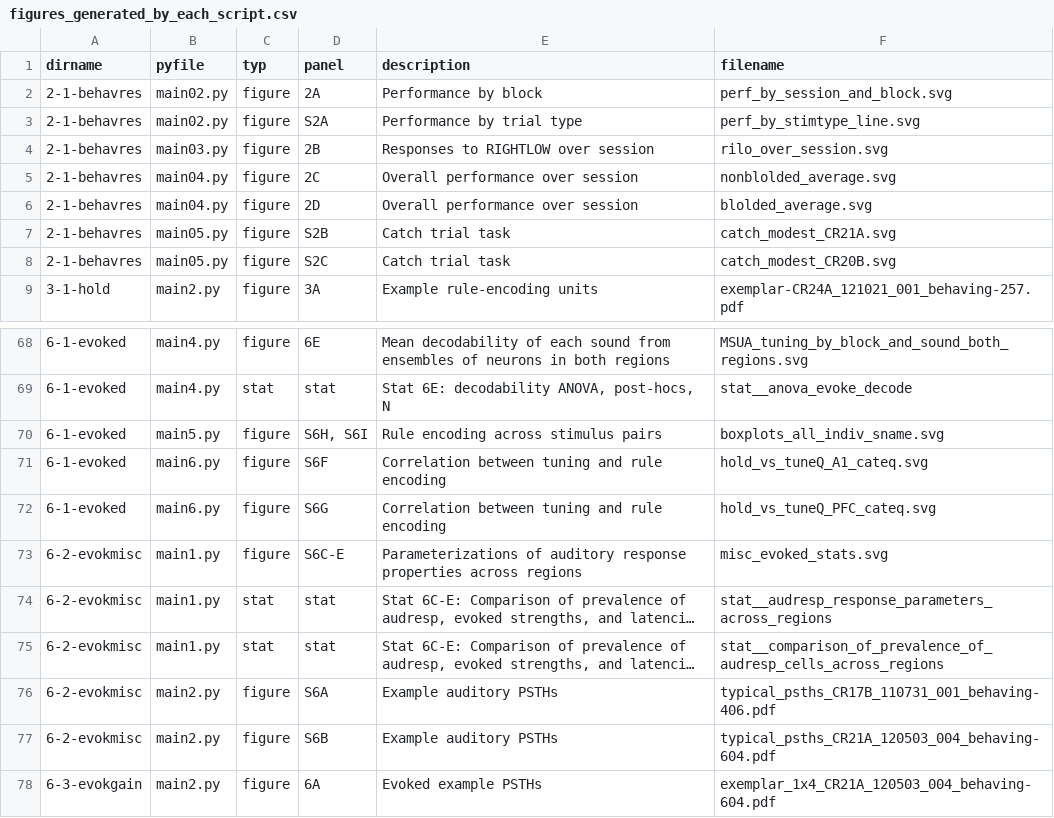
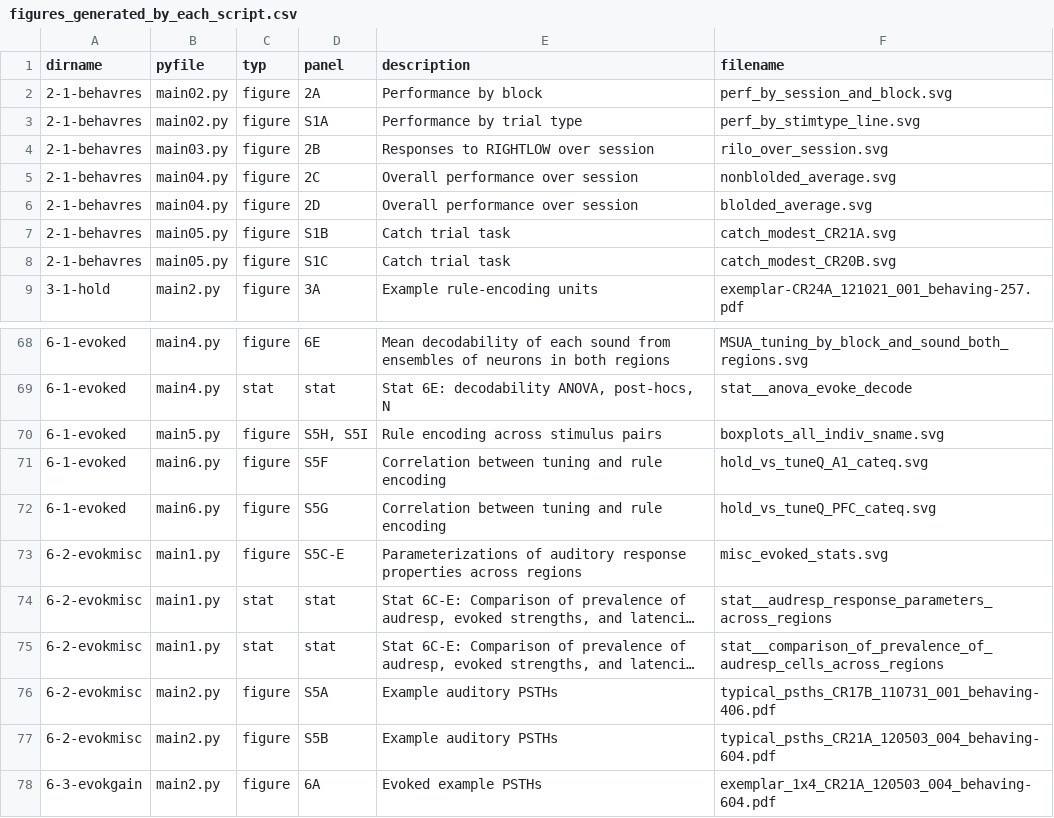
Before and after one commit to cxrodgers/Rodgers2014, a CSV file: metadata/figures_generated_by_each_script.csv, drawn as a sheet; only a part is shown, gaps mark what is left out; long unchanged cells end in …; the diff covers the shown part only; the diff names each change by its address in the sheet, - before the commit and + after, or states it on an @@ line.

Commit message:
updating list of supplementary figure panels now that figures have been renumbering

```diff
--- a/metadata/figures_generated_by_each_script.csv
+++ b/metadata/figures_generated_by_each_script.csv
-D3 (panel): S2A
+D3 (panel): S1A
-D7 (panel): S2B
+D7 (panel): S1B
-D8 (panel): S2C
+D8 (panel): S1C
-D70 (panel): S6H, S6I
+D70 (panel): S5H, S5I
-D71 (panel): S6F
+D71 (panel): S5F
-D72 (panel): S6G
+D72 (panel): S5G
-D73 (panel): S6C-E
+D73 (panel): S5C-E
-D76 (panel): S6A
+D76 (panel): S5A
-D77 (panel): S6B
+D77 (panel): S5B
```
Also changed, not shown: 35 edited cells elsewhere in this file.
